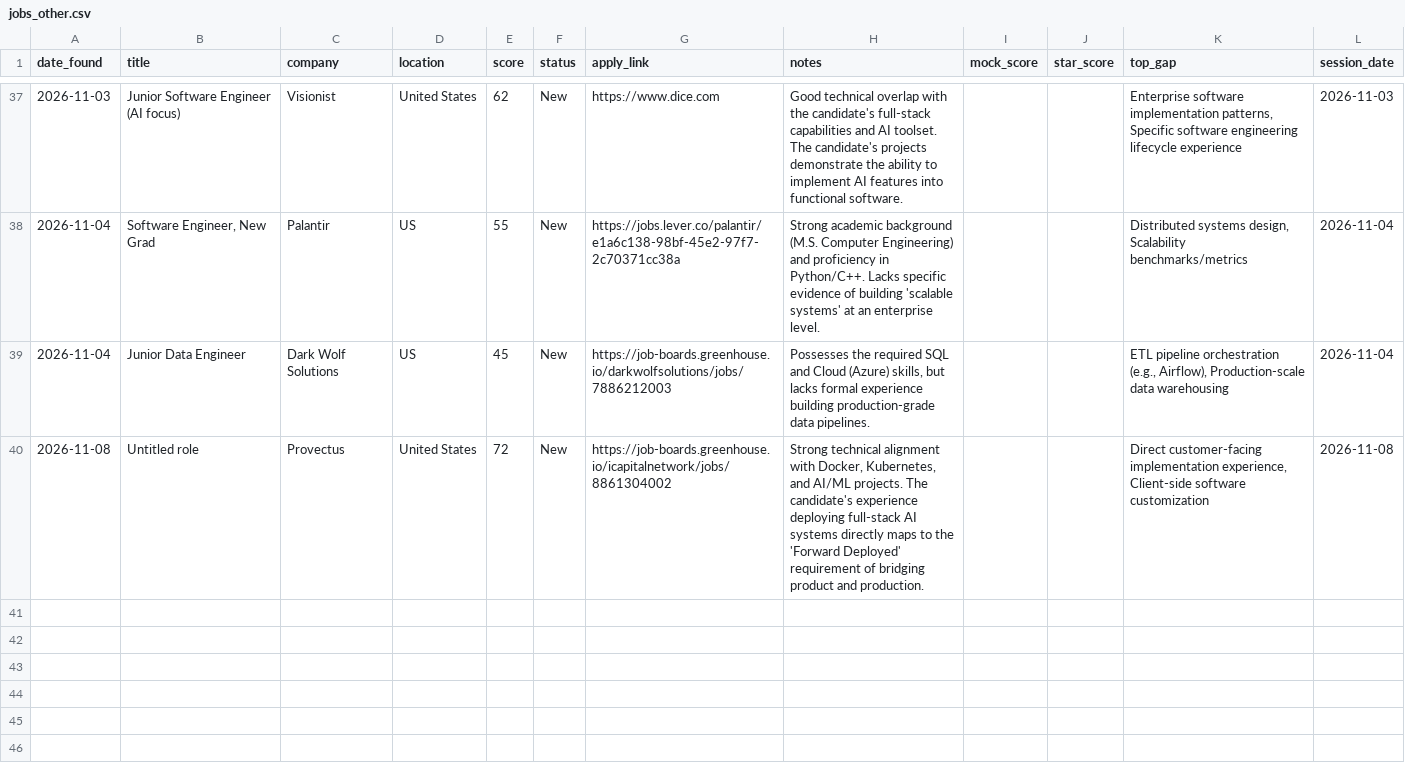
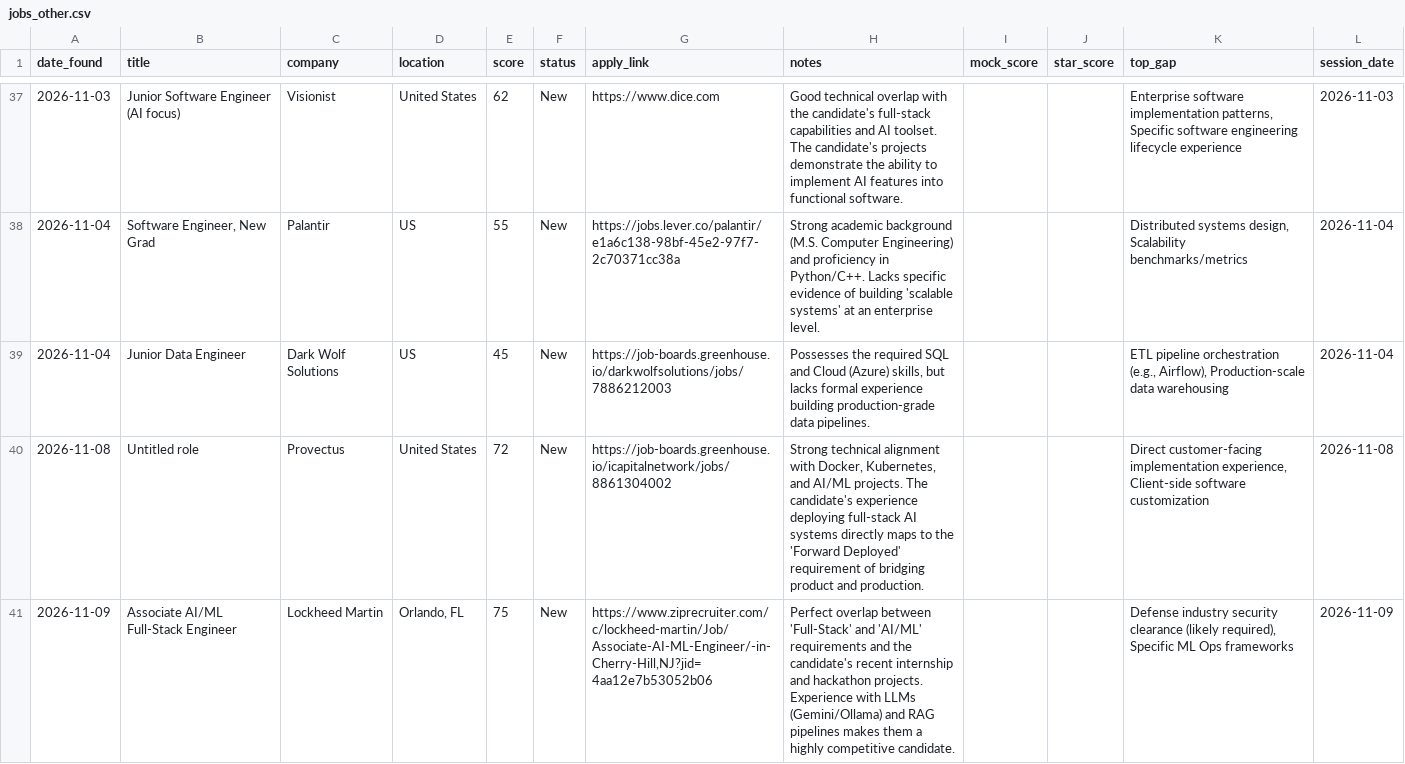
Before and after one commit to muraliikrishnant/EntryWay-AI, a CSV file: site/data/jobs_other.csv, drawn as a sheet; only a part is shown, gaps mark what is left out.

```diff
--- a/site/data/jobs_other.csv
+++ b/site/data/jobs_other.csv
@@ -40 +40,2 @@ date_found,title,company,location,score,status,apply_link,notes,mock_score,star_
 2026-11-08,Untitled role,Provectus,United States,72,New,https://job-boards.greenhouse.io/icapitalnetwork/jobs/8861304002,"Strong technical alignment with Docker, Kubernetes, and AI/ML projects. The candidate's experience deploying full-stack AI systems directly maps to the 'Forward Deployed' requirement of bridging product and production.",,,"Direct customer-facing implementation experience, Client-side software customization",2026-11-08
+2026-11-09,Associate AI/ML Full-Stack Engineer,Lockheed Martin,"Orlando, FL",75,New,"https://www.ziprecruiter.com/c/lockheed-martin/Job/Associate-AI-ML-Engineer/-in-Cherry-Hill,NJ?jid=4aa12e7b53052b06",Perfect overlap between 'Full-Stack' and 'AI/ML' requirements and the candidate's recent internship and hackathon projects. Experience with LLMs (Gemini/Ollama) and RAG pipelines makes them a highly competitive candidate.,,,"Defense industry security clearance (likely required), Specific ML Ops frameworks",2026-11-09
```
Also changed, not shown: site/data/jobs_ai_engineer.csv.
